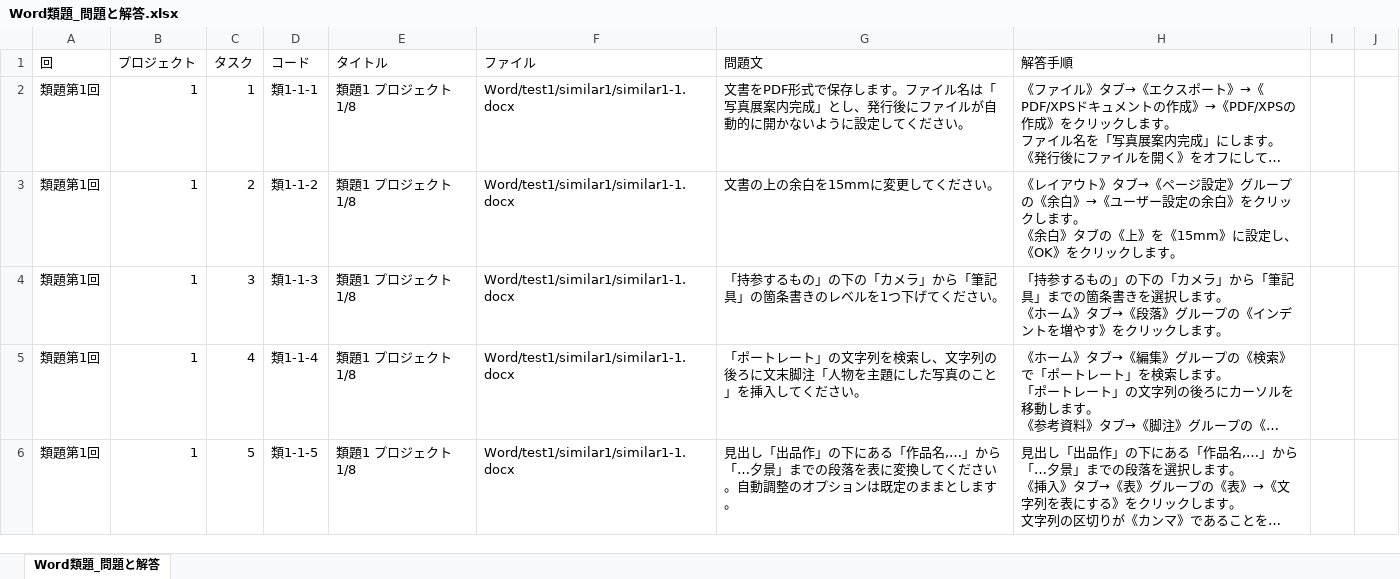
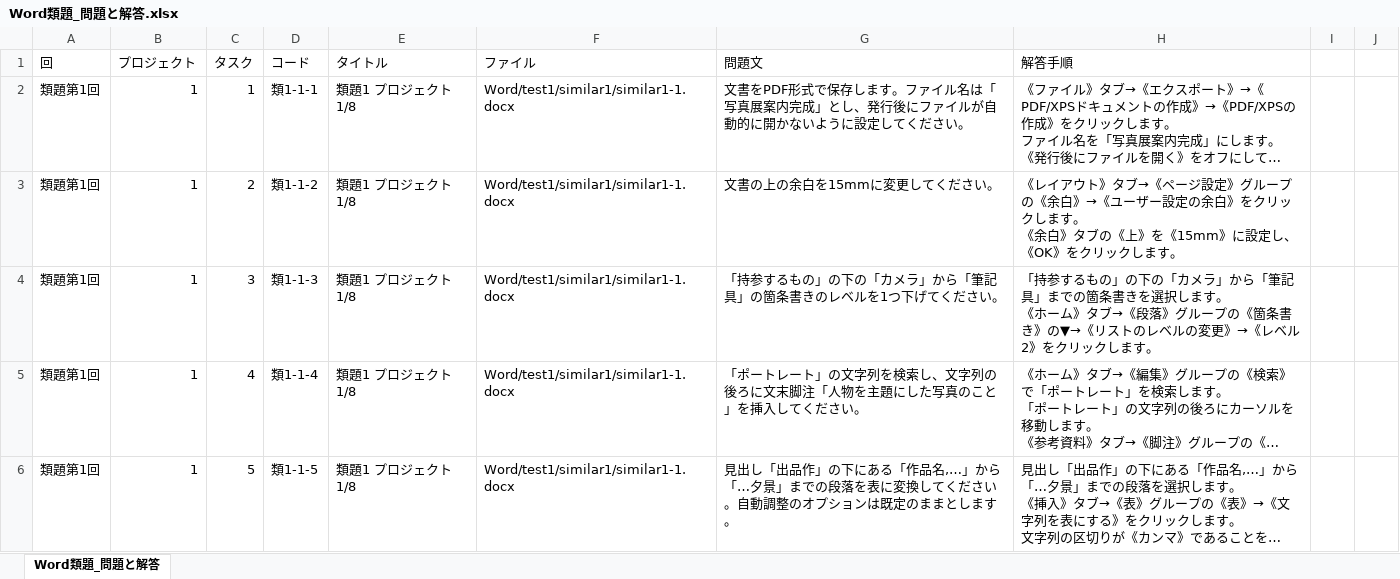
Before and after one commit to haratakeru-crypto/Mosapp, an Excel workbook: MOSapp/MOS Word app/References/Word類題_問題と解答.xlsx, sheet Word類題_問題と解答, drawn as a sheet; only a part is shown; long unchanged cells end in …; values as stored, in another font and other column widths than the file's, no borders; the diff covers the shown part only; the diff names each change by its address in the sheet, - before the commit and + after, or states it on an @@ line.

```diff
--- a/MOSapp/MOS Word app/References/Word類題_問題と解答.xlsx (sheet Word類題_問題と解答)
+++ b/MOSapp/MOS Word app/References/Word類題_問題と解答.xlsx (sheet Word類題_問題と解答)
-H4 (解答手順): …ープの《インデントを増やす》をクリ…
+H4 (解答手順): …ープの《箇条書き》の▼→《リストのレベルの変更》→《レベル2》をクリ…
```
Also changed, not shown: 1 added row and 2 edited cells elsewhere in this sheet, 41 other files.
